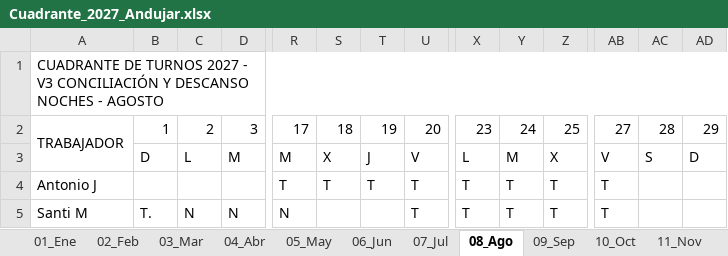
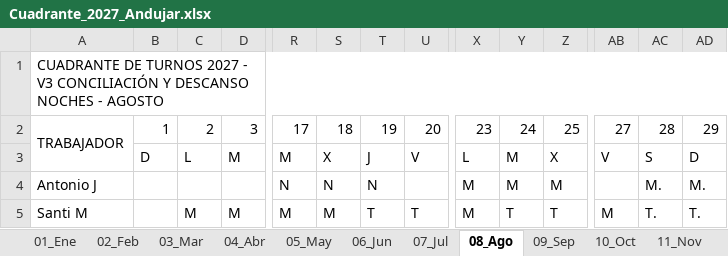
Before and after one commit to tirijaen/Cuadrante-2027, an Excel workbook: Cuadrante_2027_Andujar.xlsx, sheet 08_Ago, drawn as a sheet; only a part is shown, gaps mark what is left out; values as stored, in another font and other column widths than the file's, no cell formats; the diff covers the shown part only; the diff names each change by its address in the sheet, - before the commit and + after, or states it on an @@ line.

```diff
--- a/Cuadrante_2027_Andujar.xlsx (sheet 08_Ago)
+++ b/Cuadrante_2027_Andujar.xlsx (sheet 08_Ago)
-R4: T
+R4: N
-S4: T
+S4: N
-T4: T
+T4: N
-U4: T
+U4: (empty)
-X4:X5: T
+X4:X5: M
-Y4: T
+Y4: M
-Z4: T
+Z4: M
-AB4: T
+AB4: (empty)
-AC4: (empty)
+AC4: M.
-AD4: (empty)
+AD4: M.
-B5: T.
+B5: (empty)
-C5: N
+C5: M
-D5: N
+D5: M
-R5: N
+R5: M
-S5: (empty)
+S5: M
-T5: (empty)
+T5: T
-AB5: T
+AB5: M
-AC5: (empty)
+AC5: T.
-AD5: (empty)
+AD5: T.
```
Also changed, not shown: 143 edited cells elsewhere in this sheet, sheet 12_Dic, sheet 10_Oct, sheet 11_Nov, sheet 02_Feb, sheet 05_May, sheet 04_Abr, 5 more sheets, cell formats, Cuadrante 2026 para Agente.xlsx, Cuadrante_2027_Andujar_V3.xlsx, 11 other files.
